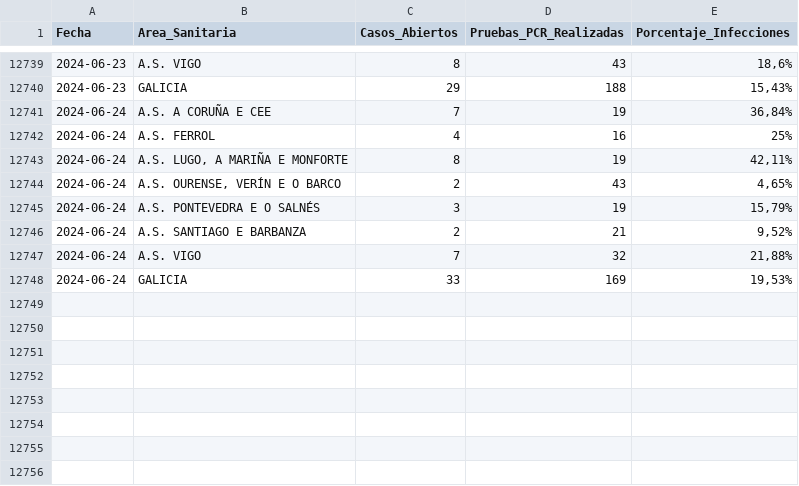
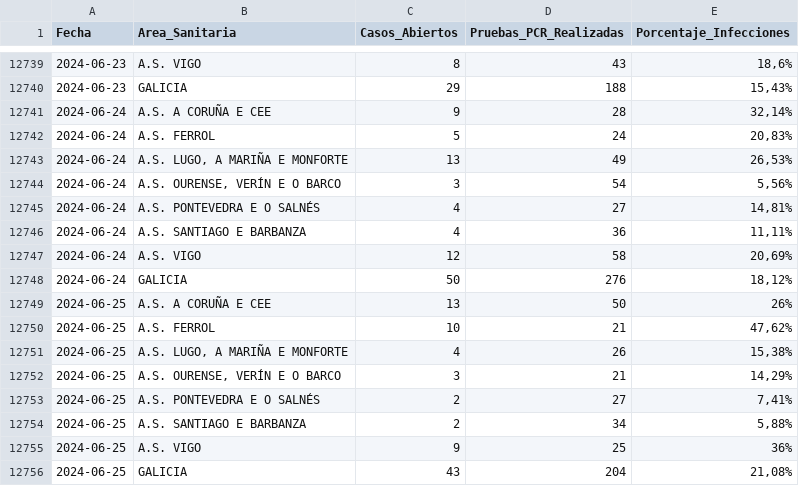
Before and after one commit to jjelosua/sergas-covid19-data, a CSV file: PorcentajeInfeccionesPorFecha.csv, drawn as a sheet; only a part is shown, gaps mark what is left out; the diff covers the shown part only.

```diff
--- a/PorcentajeInfeccionesPorFecha.csv
+++ b/PorcentajeInfeccionesPorFecha.csv
@@ -12740,9 +12740,17 @@ Fecha,Area_Sanitaria,Casos_Abiertos,Pruebas_PCR_Realizadas,Porcentaje_Infeccione
 2024-06-23,"GALICIA","29","188","15,43%"
-2024-06-24,"A.S. A CORUÑA E CEE","7","19","36,84%"
-2024-06-24,"A.S. FERROL","4","16","25%"
-2024-06-24,"A.S. LUGO, A MARIÑA E MONFORTE","8","19","42,11%"
-2024-06-24,"A.S. OURENSE, VERÍN E O BARCO","2","43","4,65%"
-2024-06-24,"A.S. PONTEVEDRA E O SALNÉS","3","19","15,79%"
-2024-06-24,"A.S. SANTIAGO E BARBANZA","2","21","9,52%"
-2024-06-24,"A.S. VIGO","7","32","21,88%"
-2024-06-24,"GALICIA","33","169","19,53%"
+2024-06-24,"A.S. A CORUÑA E CEE","9","28","32,14%"
+2024-06-24,"A.S. FERROL","5","24","20,83%"
+2024-06-24,"A.S. LUGO, A MARIÑA E MONFORTE","13","49","26,53%"
+2024-06-24,"A.S. OURENSE, VERÍN E O BARCO","3","54","5,56%"
+2024-06-24,"A.S. PONTEVEDRA E O SALNÉS","4","27","14,81%"
+2024-06-24,"A.S. SANTIAGO E BARBANZA","4","36","11,11%"
+2024-06-24,"A.S. VIGO","12","58","20,69%"
+2024-06-24,"GALICIA","50","276","18,12%"
+2024-06-25,"A.S. A CORUÑA E CEE","13","50","26%"
+2024-06-25,"A.S. FERROL","10","21","47,62%"
+2024-06-25,"A.S. LUGO, A MARIÑA E MONFORTE","4","26","15,38%"
+2024-06-25,"A.S. OURENSE, VERÍN E O BARCO","3","21","14,29%"
+2024-06-25,"A.S. PONTEVEDRA E O SALNÉS","2","27","7,41%"
+2024-06-25,"A.S. SANTIAGO E BARBANZA","2","34","5,88%"
+2024-06-25,"A.S. VIGO","9","25","36%"
+2024-06-25,"GALICIA","43","204","21,08%"
```
Also changed, not shown: 50 edited cells elsewhere in this file, ActivosCuradosFallecidos.csv, OcupacionCamasHospital.csv, 1 other file.
